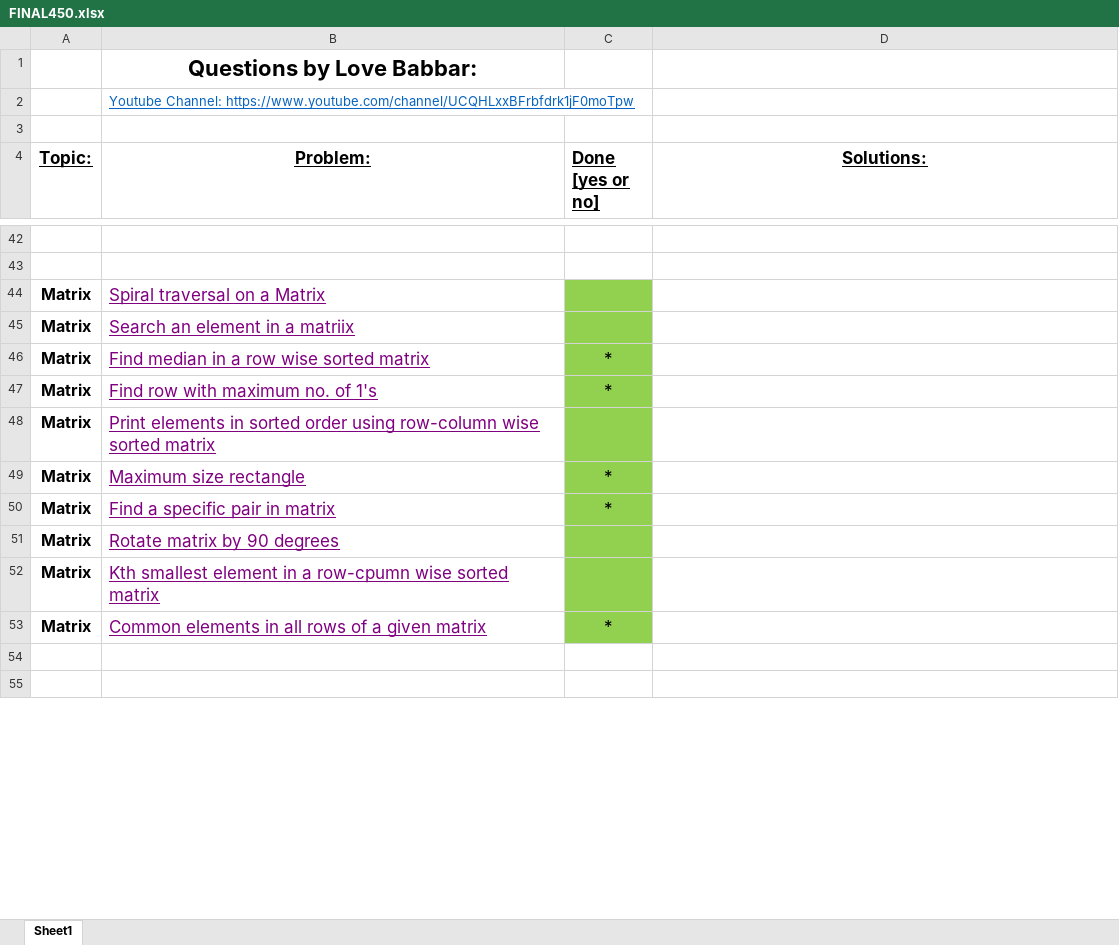
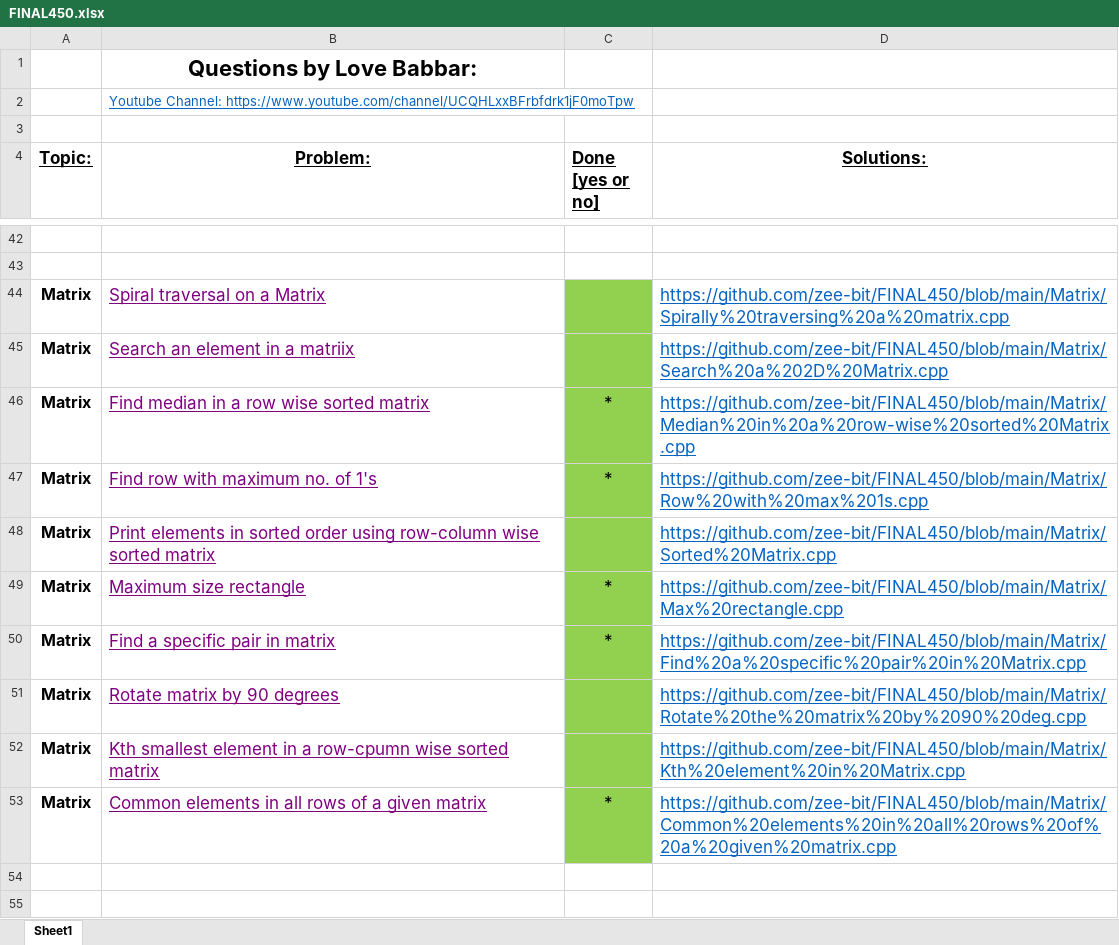
Before and after one commit to zee-bit/FINAL450, an Excel workbook: FINAL450.xlsx, sheet Sheet1, drawn as a sheet; only a part is shown, gaps mark what is left out; values as stored, in another font and other column widths than the file's, no borders; the diff covers the shown part only; the diff names each change by its address in the sheet, - before the commit and + after, or states it on an @@ line.

```diff
--- a/FINAL450.xlsx (sheet Sheet1)
+++ b/FINAL450.xlsx (sheet Sheet1)
-D44 (Solutions:): (empty)
+D44 (Solutions:): https://github.com/zee-bit/FINAL450/blob/main/Matrix/Spirally%20traversing%20a%20matrix.cpp
-D45 (Solutions:): (empty)
+D45 (Solutions:): https://github.com/zee-bit/FINAL450/blob/main/Matrix/Search%20a%202D%20Matrix.cpp
-D46 (Solutions:): (empty)
+D46 (Solutions:): https://github.com/zee-bit/FINAL450/blob/main/Matrix/Median%20in%20a%20row-wise%20sorted%20Matrix.cpp
-D47 (Solutions:): (empty)
+D47 (Solutions:): https://github.com/zee-bit/FINAL450/blob/main/Matrix/Row%20with%20max%201s.cpp
-D48 (Solutions:): (empty)
+D48 (Solutions:): https://github.com/zee-bit/FINAL450/blob/main/Matrix/Sorted%20Matrix.cpp
-D49 (Solutions:): (empty)
+D49 (Solutions:): https://github.com/zee-bit/FINAL450/blob/main/Matrix/Max%20rectangle.cpp
-D50 (Solutions:): (empty)
+D50 (Solutions:): https://github.com/zee-bit/FINAL450/blob/main/Matrix/Find%20a%20specific%20pair%20in%20Matrix.cpp
-D51 (Solutions:): (empty)
+D51 (Solutions:): https://github.com/zee-bit/FINAL450/blob/main/Matrix/Rotate%20the%20matrix%20by%2090%20deg.cpp
-D52 (Solutions:): (empty)
+D52 (Solutions:): https://github.com/zee-bit/FINAL450/blob/main/Matrix/Kth%20element%20in%20Matrix.cpp
-D53 (Solutions:): (empty)
+D53 (Solutions:): https://github.com/zee-bit/FINAL450/blob/main/Matrix/Common%20elements%20in%20all%20rows%20of%20a%20given%20matrix.cpp
```
Also changed, not shown: 1 edited cell and cell formats elsewhere in this sheet, 14 other files.
